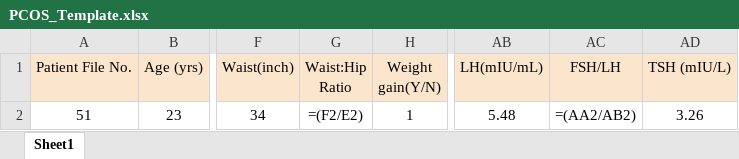
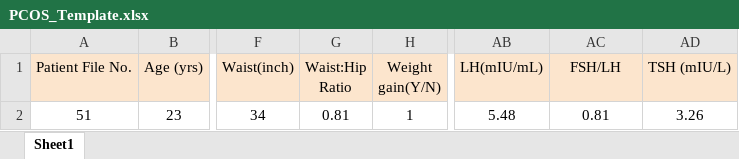
Before and after one commit to Raining-Mens/PCOS-Diagnosing-SVM-DT, an Excel workbook: static/assets/uploads/PCOS_Template.xlsx, sheet Sheet1, drawn as a sheet; only a part is shown, gaps mark what is left out; values as stored, in another font and other column widths than the file's, no borders; formulas are shown in place of their values; the diff names each change by its address in the sheet, - before the commit and + after, or states it on an @@ line.

Commit message:
table

```diff
--- a/static/assets/uploads/PCOS_Template.xlsx (sheet Sheet1)
+++ b/static/assets/uploads/PCOS_Template.xlsx (sheet Sheet1)
-G2 (Waist:Hip Ratio): =(F2/E2)
+G2 (Waist:Hip Ratio): 0.81
-AC2 (FSH/LH): =(AA2/AB2)
+AC2 (FSH/LH): 0.81
```
Also changed, not shown: 1 other file.
